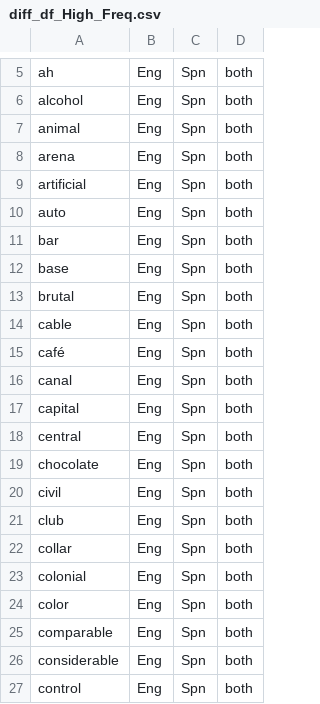
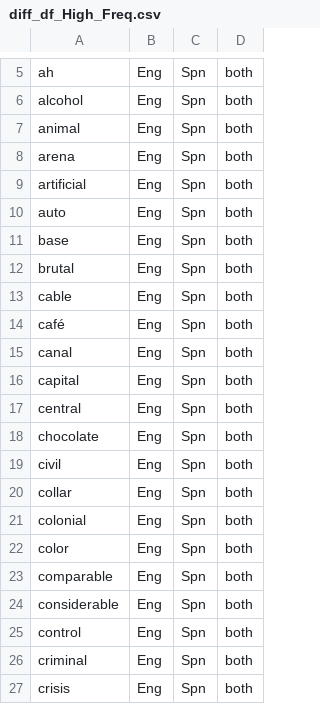
Before and after one commit to KoalaChelsea/Tool-for-Anglicisms-with-Spanish-Identification, a CSV file: Output/diff_df_High_Freq.csv, drawn as a sheet; only a part is shown, gaps mark what is left out; the shorter side is filled out with more unchanged rows.

```diff
--- a/Output/diff_df_High_Freq.csv
+++ b/Output/diff_df_High_Freq.csv
@@ -10,3 +10,2 @@ artificial,Eng,Spn,both
 auto,Eng,Spn,both
-bar,Eng,Spn,both
 base,Eng,Spn,both
@@ -20,3 +19,2 @@ chocolate,Eng,Spn,both
 civil,Eng,Spn,both
-club,Eng,Spn,both
 collar,Eng,Spn,both
```
Also changed, not shown: Output/SpnHighFreqLemmas.csv, Output/target_full_df_NACC_Prob.csv, 3 other files.
